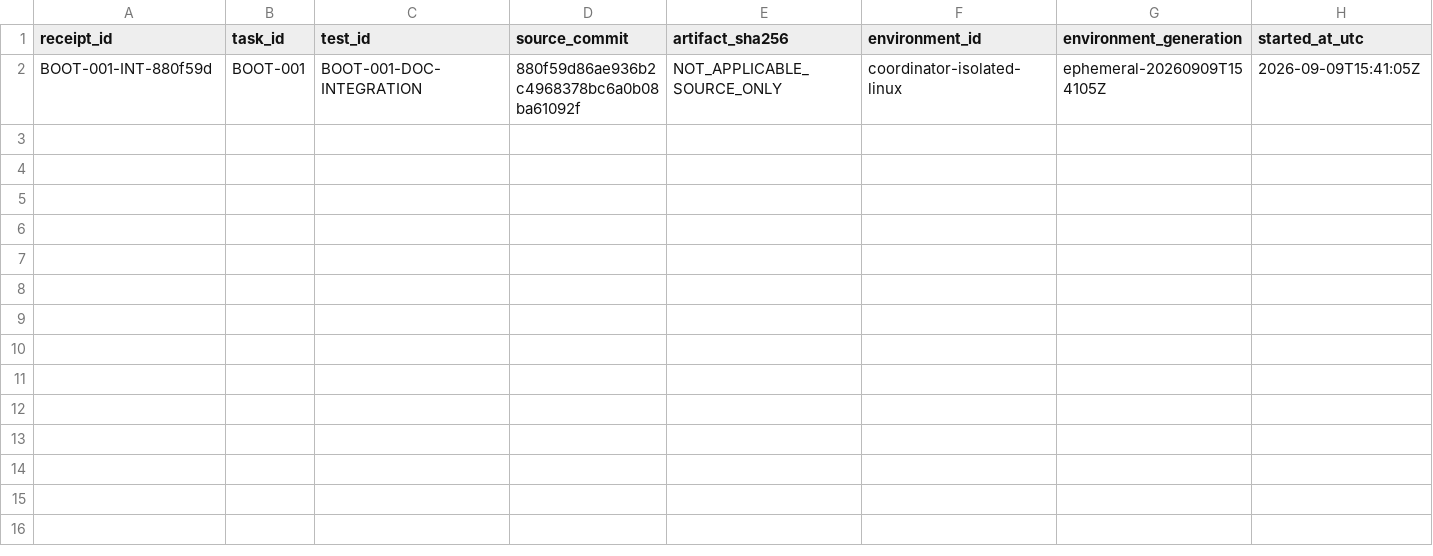
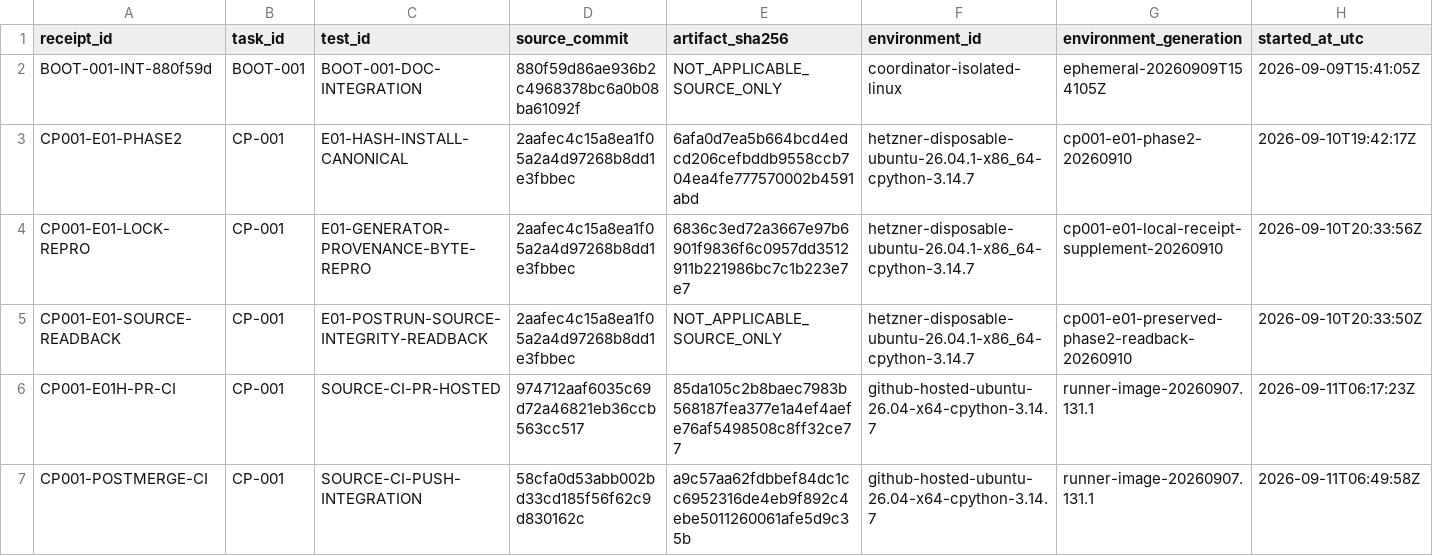
Before and after one commit to actools-pl/actDrupal, a CSV file: coding/records/TEST_EVIDENCE_INDEX.csv, drawn as a sheet; only a part is shown; rows hold the shown columns only; the diff names each change by its address in the sheet, - before the commit and + after, or states it on an @@ line.

```diff
--- a/coding/records/TEST_EVIDENCE_INDEX.csv
+++ b/coding/records/TEST_EVIDENCE_INDEX.csv
+row 3: CP001-E01-PHASE2 | CP-001 | E01-HASH-INSTALL-CANONICAL | 2aafec4c15a8ea1f05a2a4d97268b8dd1e3fbbec | 6afa0d7ea5b664bcd4edcd206cefbddb9558ccb704ea4fe777570002b4591abd | hetzner-disposable-ubuntu-26.04.1-x86_64-cpython-3.14.7 | cp001-e01-phase2-20260910 | 2026-09-10T19:42:17Z
+row 4: CP001-E01-LOCK-REPRO | CP-001 | E01-GENERATOR-PROVENANCE-BYTE-REPRO | 2aafec4c15a8ea1f05a2a4d97268b8dd1e3fbbec | 6836c3ed72a3667e97b6901f9836f6c0957dd3512911b221986bc7c1b223e7e7 | hetzner-disposable-ubuntu-26.04.1-x86_64-cpython-3.14.7 | cp001-e01-local-receipt-supplement-20260910 | 2026-09-10T20:33:56Z
+row 5: CP001-E01-SOURCE-READBACK | CP-001 | E01-POSTRUN-SOURCE-INTEGRITY-READBACK | 2aafec4c15a8ea1f05a2a4d97268b8dd1e3fbbec | NOT_APPLICABLE_SOURCE_ONLY | hetzner-disposable-ubuntu-26.04.1-x86_64-cpython-3.14.7 | cp001-e01-preserved-phase2-readback-20260910 | 2026-09-10T20:33:50Z
+row 6: CP001-E01H-PR-CI | CP-001 | SOURCE-CI-PR-HOSTED | 974712aaf6035c69d72a46821eb36ccb563cc517 | 85da105c2b8baec7983b568187fea377e1a4ef4aefe76af5498508c8ff32ce77 | github-hosted-ubuntu-26.04-x64-cpython-3.14.7 | runner-image-20260907.131.1 | 2026-09-11T06:17:23Z
+row 7: CP001-POSTMERGE-CI | CP-001 | SOURCE-CI-PUSH-INTEGRATION | 58cfa0d53abb002bd33cd185f56f62c9d830162c | a9c57aa62fdbbef84dc1cc6952316de4eb9f892c4ebe5011260061afe5d9c35b | github-hosted-ubuntu-26.04-x64-cpython-3.14.7 | runner-image-20260907.131.1 | 2026-09-11T06:49:58Z
```
Also changed, not shown: coding/records/DOCUMENTATION_REGISTER.csv, coding/records/TASK_LEDGER.csv, 6 other files.
